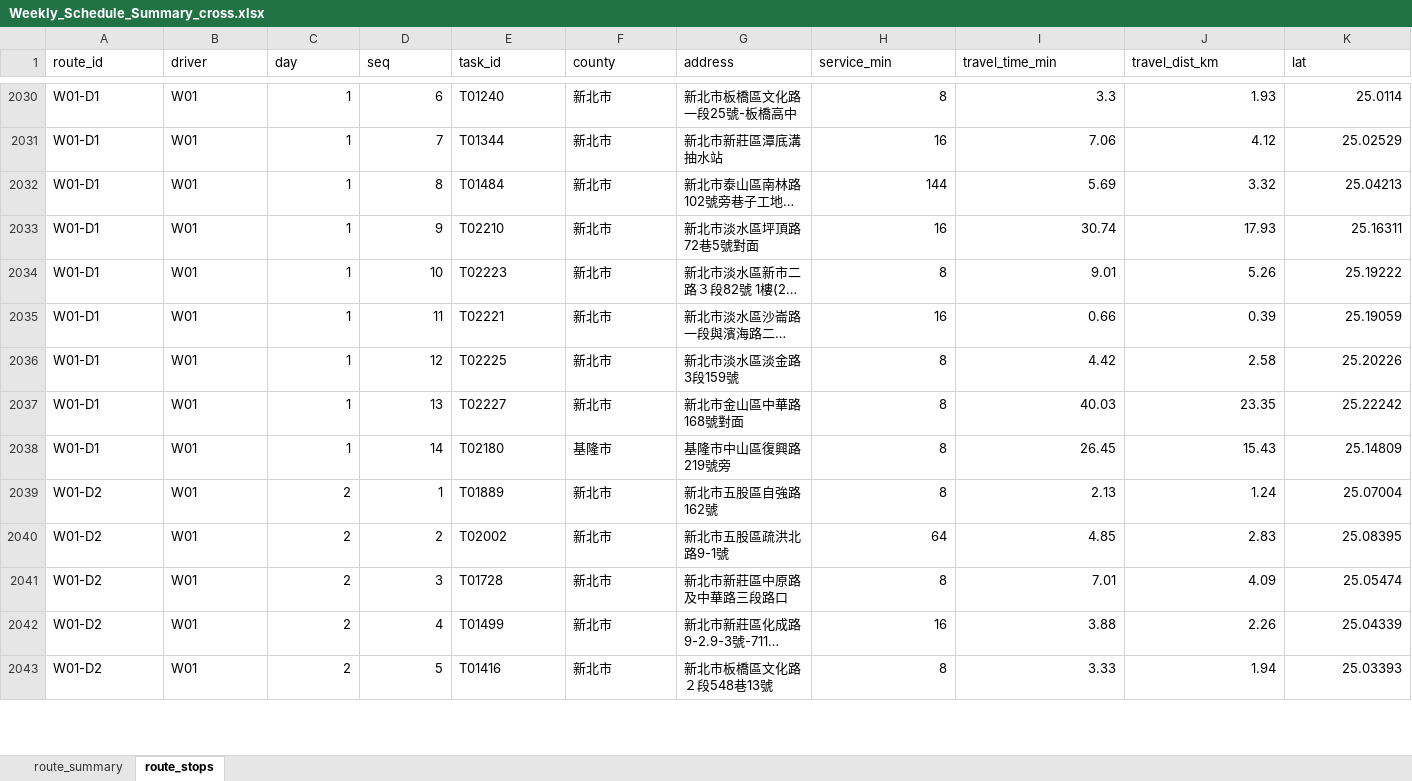
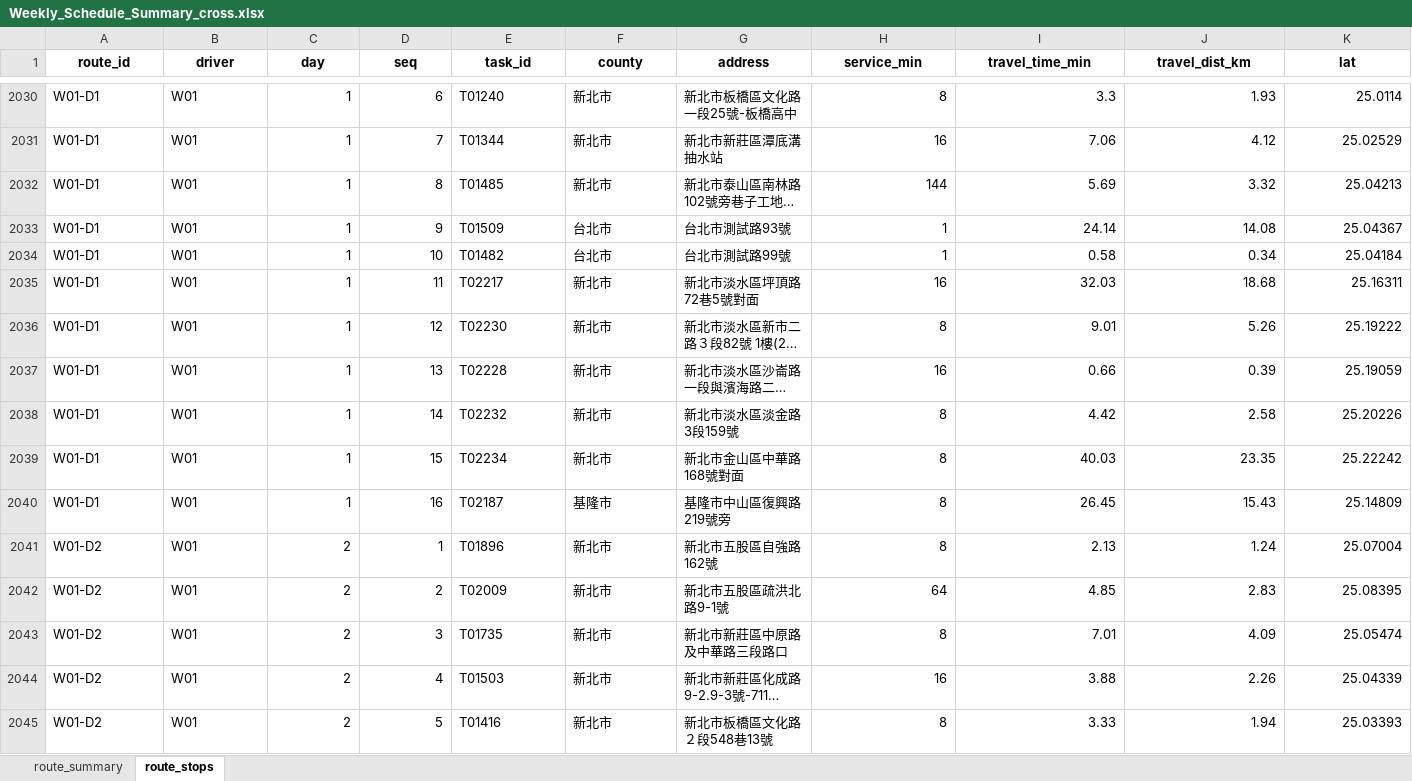
Before and after one commit to 11246018-beep/wc-route-planning, an Excel workbook: output/Weekly_Schedule_Summary_cross.xlsx, sheet route_stops, drawn as a sheet; only a part is shown, gaps mark what is left out; long unchanged cells end in …; values as stored, in another font and other column widths than the file's, no borders; addresses are those after the commit; rows hold the shown columns only; the diff covers the shown part only; the diff names each change by its address in the sheet, - before the commit and + after, or states it on an @@ line.

```diff
--- a/output/Weekly_Schedule_Summary_cross.xlsx (sheet route_stops)
+++ b/output/Weekly_Schedule_Summary_cross.xlsx (sheet route_stops)
@@ A1:K1 bold: off → on, alignment: left → center @@
-E2032 (task_id): T01484
+E2032 (task_id): T01485
+row 2033: W01-D1 | W01 | 1 | 9 | T01509 | 台北市 | 台北市測試路93號 | 1 | 24.14 | 14.08 | 25.04367
+row 2034: W01-D1 | W01 | 1 | 10 | T01482 | 台北市 | 台北市測試路99號 | 1 | 0.58 | 0.34 | 25.04184
-D2035 (seq): 9
+D2035 (seq): 11
-E2035 (task_id): T02210
+E2035 (task_id): T02217
-I2035 (travel_time_min): 30.74
+I2035 (travel_time_min): 32.03
-J2035 (travel_dist_km): 17.93
+J2035 (travel_dist_km): 18.68
-D2036 (seq): 10
+D2036 (seq): 12
-E2036 (task_id): T02223
+E2036 (task_id): T02230
-D2037 (seq): 11
+D2037 (seq): 13
-E2037 (task_id): T02221
+E2037 (task_id): T02228
-D2038 (seq): 12
+D2038 (seq): 14
-E2038 (task_id): T02225
+E2038 (task_id): T02232
-D2039 (seq): 13
+D2039 (seq): 15
-E2039 (task_id): T02227
+E2039 (task_id): T02234
-D2040 (seq): 14
+D2040 (seq): 16
-E2040 (task_id): T02180
+E2040 (task_id): T02187
-E2041 (task_id): T01889
+E2041 (task_id): T01896
-E2042 (task_id): T02002
+E2042 (task_id): T02009
-E2043 (task_id): T01728
+E2043 (task_id): T01735
-E2044 (task_id): T01499
+E2044 (task_id): T01503
```
Also changed, not shown: 5 added rows, 760 edited cells and cell formats elsewhere in this sheet, sheet route_summary, output/Weekly_Schedule_Summary_compact.xlsx, output/Weekly_Schedule_Summary_normal.xlsx.
